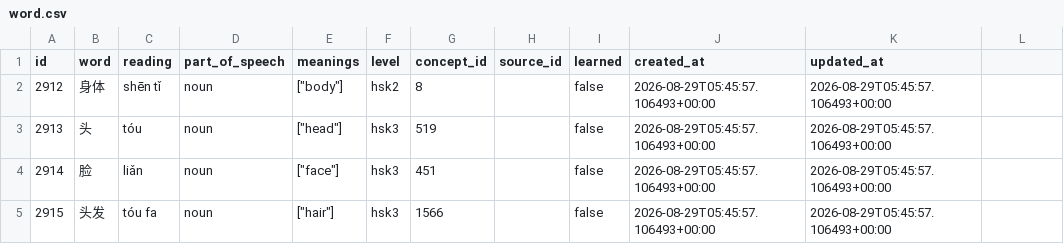
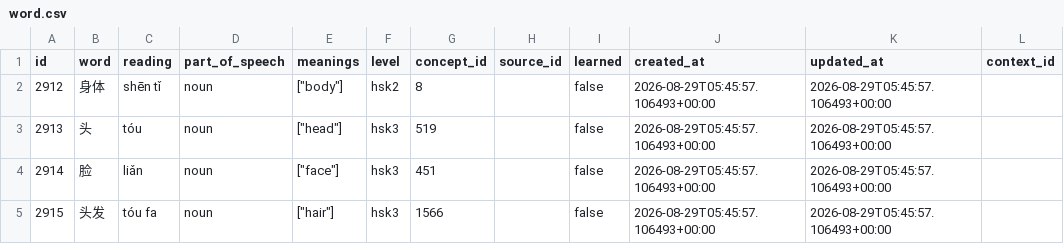
Before and after one commit to ifkarsyah/mitori, a CSV file: db-export/chinese/word.csv, drawn as a sheet; only a part is shown; the diff names each change by its address in the sheet, - before the commit and + after, or states it on an @@ line.

```diff
--- a/db-export/chinese/word.csv
+++ b/db-export/chinese/word.csv
-L1: (empty)
+L1: context_id
```
Also changed, not shown: db-export/german/word.csv, db-export/japanese/sentence.csv, 14 other files.
